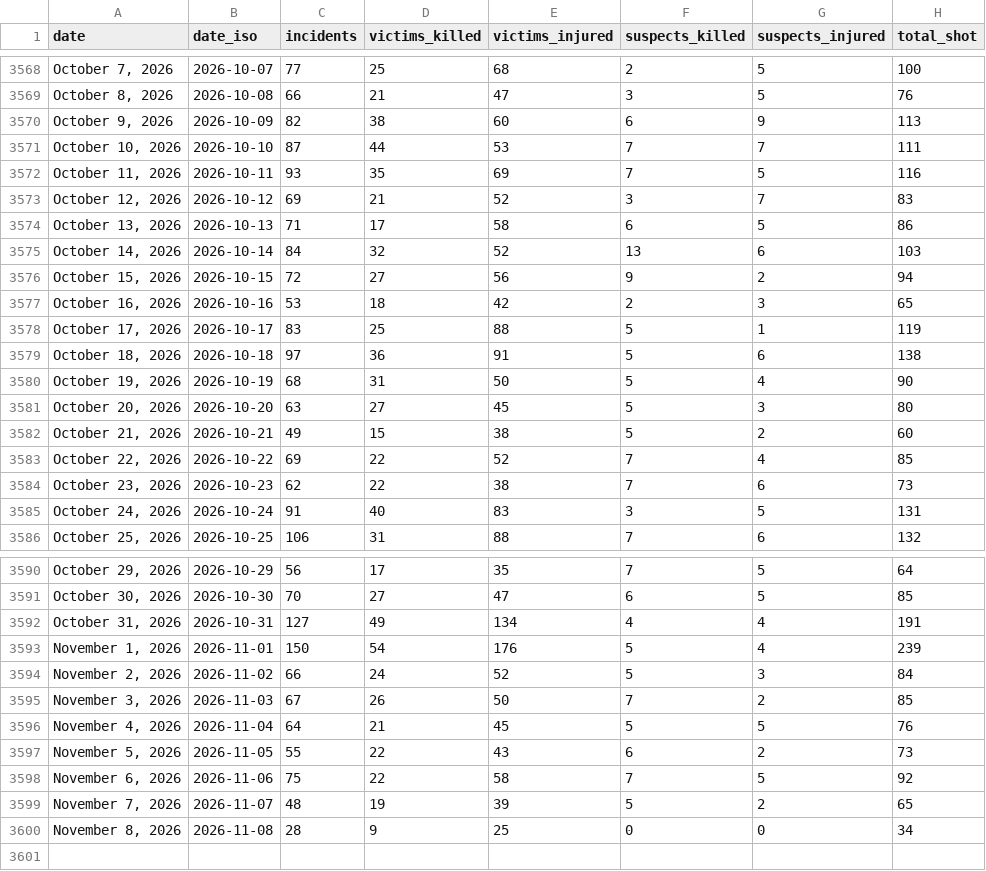
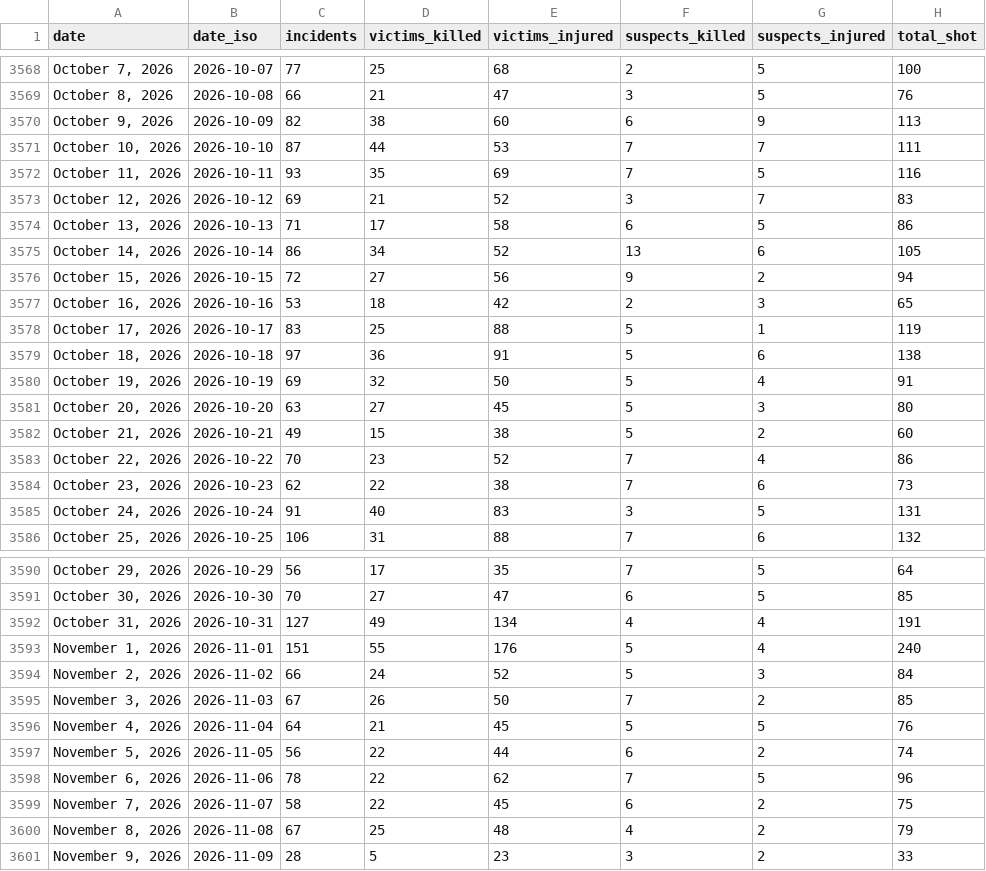
Before and after one commit to AH-Datalytics/gva-scraper, a CSV file: data/gva_daily_summary.csv, drawn as a sheet; only a part is shown, gaps mark what is left out.

Commit message:
Daily update: +86 incidents (2026-11-10)

```diff
--- a/data/gva_daily_summary.csv
+++ b/data/gva_daily_summary.csv
@@ -3574,3 +3574,3 @@ date,date_iso,incidents,victims_killed,victims_injured,suspects_killed,suspects_
 "October 13, 2026",2026-10-13,71,17,58,6,5,86
-"October 14, 2026",2026-10-14,84,32,52,13,6,103
+"October 14, 2026",2026-10-14,86,34,52,13,6,105
 "October 15, 2026",2026-10-15,72,27,56,9,2,94
@@ -3579,6 +3579,6 @@ date,date_iso,incidents,victims_killed,victims_injured,suspects_killed,suspects_
 "October 18, 2026",2026-10-18,97,36,91,5,6,138
-"October 19, 2026",2026-10-19,68,31,50,5,4,90
+"October 19, 2026",2026-10-19,69,32,50,5,4,91
 "October 20, 2026",2026-10-20,63,27,45,5,3,80
 "October 21, 2026",2026-10-21,49,15,38,5,2,60
-"October 22, 2026",2026-10-22,69,22,52,7,4,85
+"October 22, 2026",2026-10-22,70,23,52,7,4,86
 "October 23, 2026",2026-10-23,62,22,38,7,6,73
@@ -3592,3 +3592,3 @@ date,date_iso,incidents,victims_killed,victims_injured,suspects_killed,suspects_
 "October 31, 2026",2026-10-31,127,49,134,4,4,191
-"November 1, 2026",2026-11-01,150,54,176,5,4,239
+"November 1, 2026",2026-11-01,151,55,176,5,4,240
 "November 2, 2026",2026-11-02,66,24,52,5,3,84
@@ -3596,5 +3596,6 @@ date,date_iso,incidents,victims_killed,victims_injured,suspects_killed,suspects_
 "November 4, 2026",2026-11-04,64,21,45,5,5,76
-"November 5, 2026",2026-11-05,55,22,43,6,2,73
-"November 6, 2026",2026-11-06,75,22,58,7,5,92
-"November 7, 2026",2026-11-07,48,19,39,5,2,65
-"November 8, 2026",2026-11-08,28,9,25,0,0,34
+"November 5, 2026",2026-11-05,56,22,44,6,2,74
+"November 6, 2026",2026-11-06,78,22,62,7,5,96
+"November 7, 2026",2026-11-07,58,22,45,6,2,75
+"November 8, 2026",2026-11-08,67,25,48,4,2,79
+"November 9, 2026",2026-11-09,28,5,23,3,2,33
```
Also changed, not shown: 1 other file.
